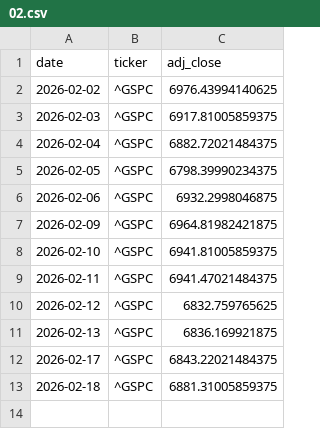
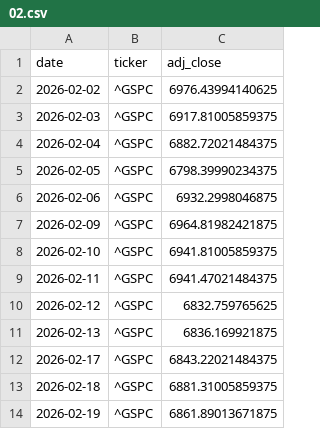
Before and after one commit to Fabione21/market-model, a CSV file: data/indices/2026/02.csv, drawn as a sheet; the diff names each change by its address in the sheet, - before the commit and + after, or states it on an @@ line.

```diff
--- a/data/indices/2026/02.csv
+++ b/data/indices/2026/02.csv
+row 14: 2026-02-19 | ^GSPC | 6861.89013671875
```
Also changed, not shown: 1 other file.
